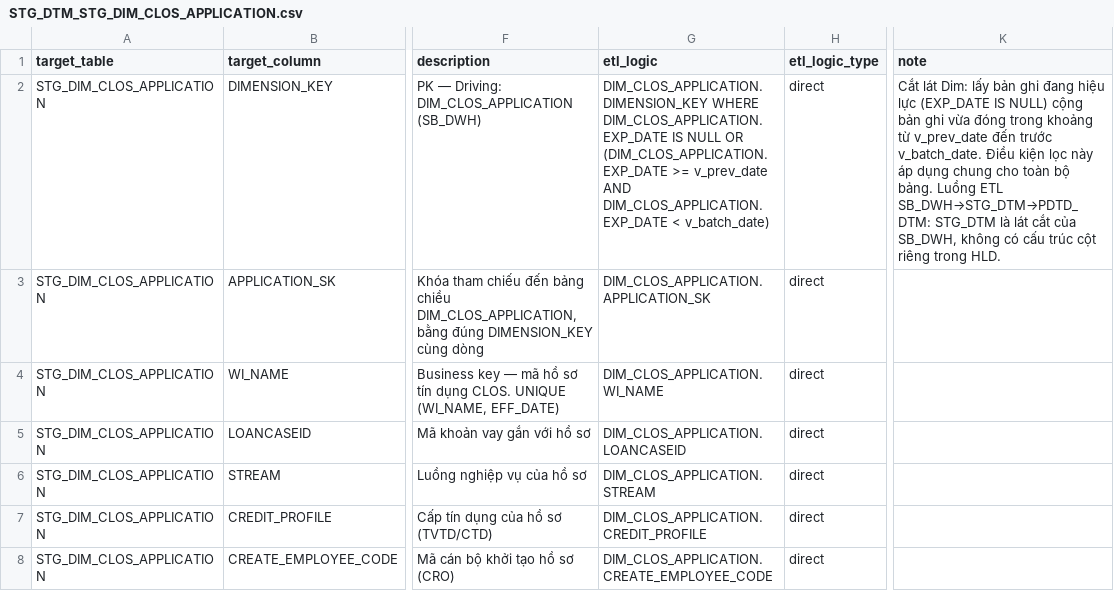
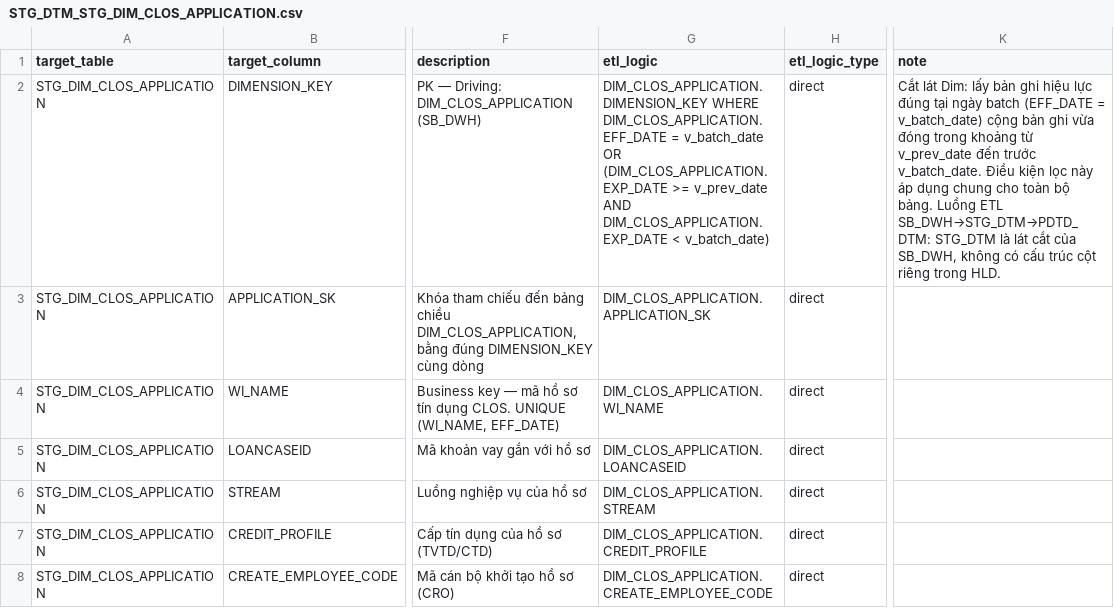
Before and after one commit to chien1198/sb-mapping-gen, a CSV file: lld/stg_dtm/STG_DTM_STG_DIM_CLOS_APPLICATION.csv, drawn as a sheet; only a part is shown, gaps mark what is left out; the diff names each change by its address in the sheet, - before the commit and + after, or states it on an @@ line.

```diff
--- a/lld/stg_dtm/STG_DTM_STG_DIM_CLOS_APPLICATION.csv
+++ b/lld/stg_dtm/STG_DTM_STG_DIM_CLOS_APPLICATION.csv
-G2 (etl_logic): DIM_CLOS_APPLICATION.DIMENSION_KEY WHERE DIM_CLOS_APPLICATION.EXP_DATE IS NULL OR (DIM_CLOS_APPLICATION.EXP_DATE…
+G2 (etl_logic): DIM_CLOS_APPLICATION.DIMENSION_KEY WHERE DIM_CLOS_APPLICATION.EFF_DATE = v_batch_date OR (DIM_CLOS_APPLICATION.EXP_DATE…
-K2 (note): …bản ghi đang hiệu lực (EXP_DATE IS NULL) cộng bản…
+K2 (note): …bản ghi hiệu lực đúng tại ngày batch (EFF_DATE = v_batch_date) cộng bản…
```
Also changed, not shown: lld/stg_dtm/STG_DTM_STG_DIM_CLOS_CUSTOMER.csv, lld/stg_dtm/STG_DTM_STG_DIM_CLOS_EXCEPTION.csv, 14 other files.
